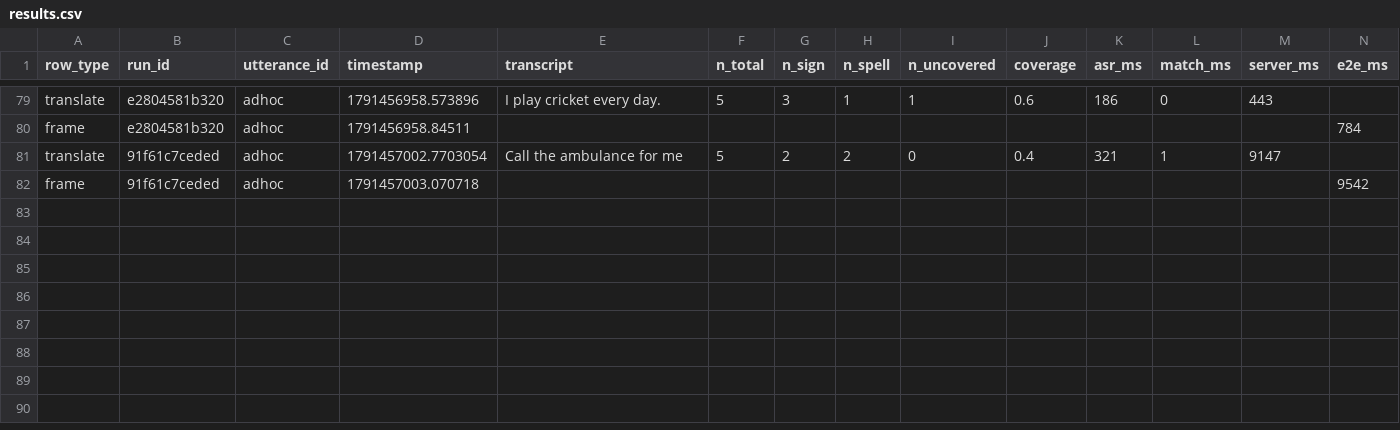
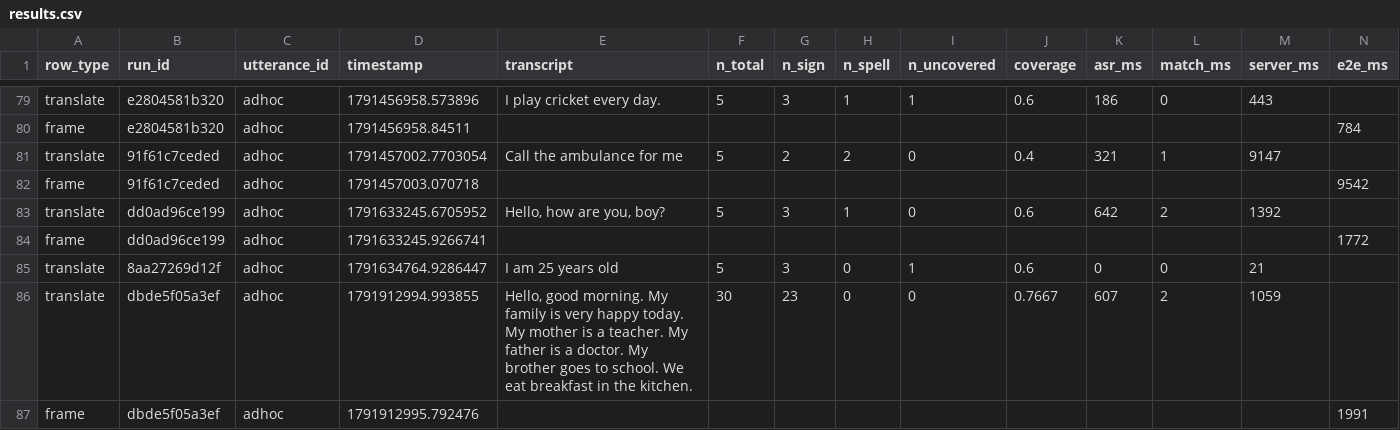
Before and after one commit to mothishwaran/speechtosign, a CSV file: eval/results.csv, drawn as a sheet; only a part is shown, gaps mark what is left out; rows hold the shown columns only; the diff names each change by its address in the sheet, - before the commit and + after, or states it on an @@ line.

```diff
--- a/eval/results.csv
+++ b/eval/results.csv
+row 83: translate | dd0ad96ce199 | adhoc | 1791633245.6705952 | Hello, how are you, boy? | 5 | 3 | 1 | 0 | 0.6 | 642 | 2 | 1392
+row 84: frame | dd0ad96ce199 | adhoc | 1791633245.9266741 |  |  |  |  |  |  |  |  |  | 1772
+row 85: translate | 8aa27269d12f | adhoc | 1791634764.9286447 | I am 25 years old | 5 | 3 | 0 | 1 | 0.6 | 0 | 0 | 21
+row 86: translate | dbde5f05a3ef | adhoc | 1791912994.993855 | Hello, good morning. My family is very happy today. My mother is a teacher. My father is a doctor. My brother goes to school. We eat breakfast in the kitchen. | 30 | 23 | 0 | 0 | 0.7667 | 607 | 2 | 1059
+row 87: frame | dbde5f05a3ef | adhoc | 1791912995.792476 |  |  |  |  |  |  |  |  |  | 1991
```
Also changed, not shown: data/synonyms.csv, 24 other files.
